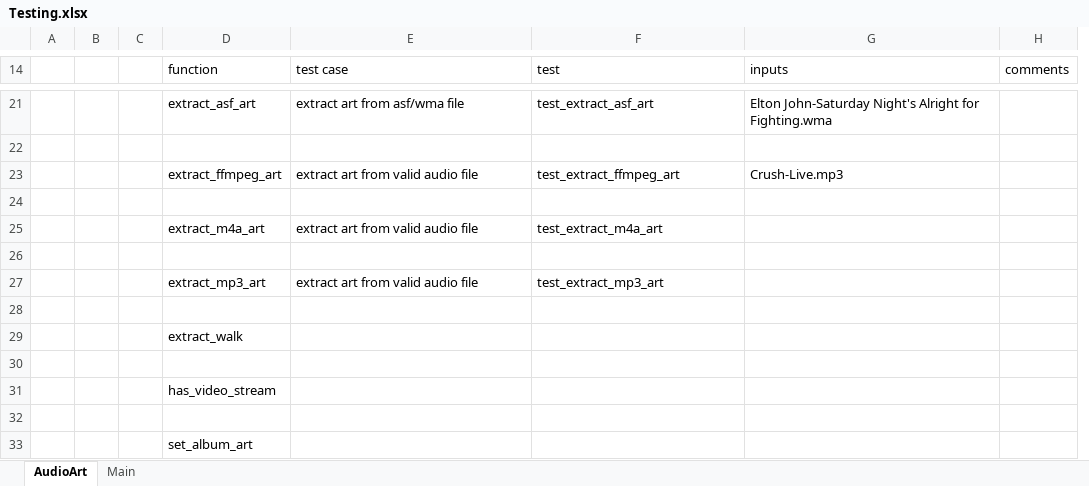
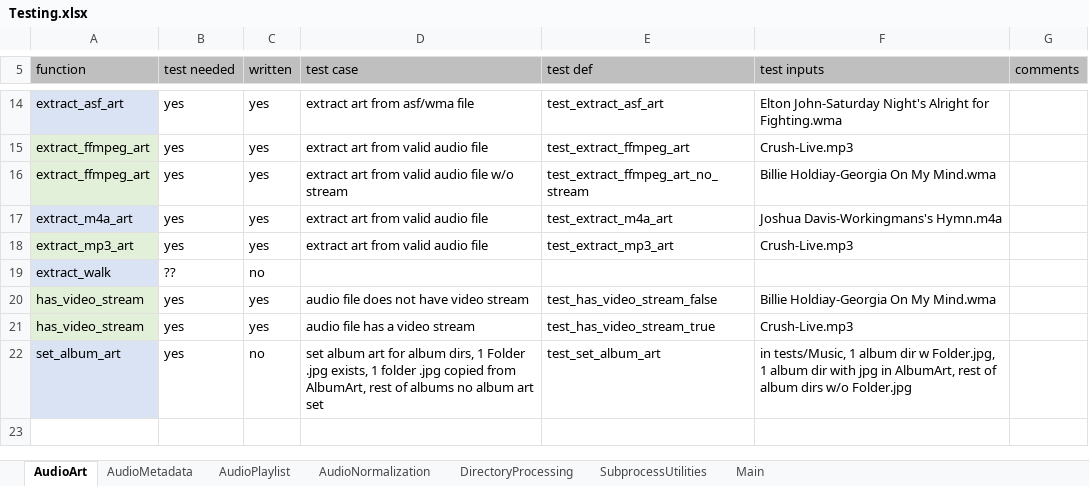
Before and after one commit to manweile/MusicProcessing, an Excel workbook: excel_files/Testing.xlsx, sheet AudioArt, drawn as a sheet; only a part is shown, gaps mark what is left out; values as stored, in another font and other column widths than the file's, no borders; removed rows and columns are numbered as before the commit, all else as after; the diff covers the shown part only; the diff names each change by its address in the sheet, - before the commit and + after, or states it on an @@ line.

Commit message:
update

```diff
--- a/excel_files/Testing.xlsx (sheet AudioArt)
+++ b/excel_files/Testing.xlsx (sheet AudioArt)
+sheet tab: AudioMetadata
+sheet tab: AudioPlaylist
+sheet tab: AudioNormalization
+sheet tab: DirectoryProcessing
+sheet tab: SubprocessUtilities
-column A, empty
-column B, empty
-column C, empty
+column B (test needed), rows 14-21: yes | yes | yes | yes | yes | ?? | yes | yes
+column C (written), rows 14-21: yes | yes | yes | yes | yes | no | yes | yes
-A5 fill: none
+A5 fill: #BFBFBF
-D5:G5 fill: none
+D5:G5 fill: #BFBFBF
-E5: test
+E5: test def
-F5: inputs
+F5: test inputs
-A14 fill: none
+A14 fill: #DAE3F3
-row 22: (empty)
-A15:A16 fill: none
+A15:A16 fill: #E2F0D9
-row 16: (empty)
+row 16: extract_ffmpeg_art | yes | yes | extract art from valid audio file w/o stream | test_extract_ffmpeg_art_no_stream | Billie Holdiay-Georgia On My Mind.wma
-A17 fill: none
+A17 fill: #DAE3F3
-F17 (test inputs): (empty)
+F17 (test inputs): Joshua Davis-Workingmans's Hymn.m4a
-row 26: (empty)
-A18 fill: none
+A18 fill: #E2F0D9
-F18 (test inputs): (empty)
+F18 (test inputs): Crush-Live.mp3
-row 28: (empty)
-A19 fill: none
+A19 fill: #DAE3F3
-row 20: (empty)
+row 20: has_video_stream | yes | yes | audio file does not have video stream | test_has_video_stream_false | Billie Holdiay-Georgia On My Mind.wma
-A20 fill: none
+A20 fill: #E2F0D9
-row 31:  |  |  | has_video_stream
-row 21: (empty)
+row 21: has_video_stream | yes | yes | audio file has a video stream | test_has_video_stream_true | Crush-Live.mp3
-A21 fill: none
+A21 fill: #E2F0D9
-row 33:  |  |  | set_album_art
+row 22: set_album_art | yes | no | set album art for album dirs, 1 Folder .jpg exists, 1 folder .jpg copied from AlbumArt, rest of albums no album art set | test_set_album_art | in tests/Music, 1 album dir w Folder.jpg, 1 album dir with jpg in AlbumArt, rest of album dirs w/o Folder.jpg
```
Also changed, not shown: 8 added rows, 15 removed rows, 4 edited cells and cell formats elsewhere in this sheet, sheet Main.
